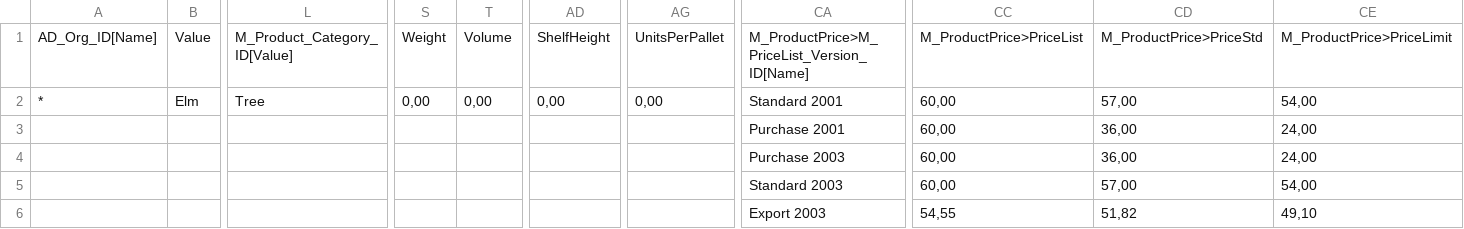
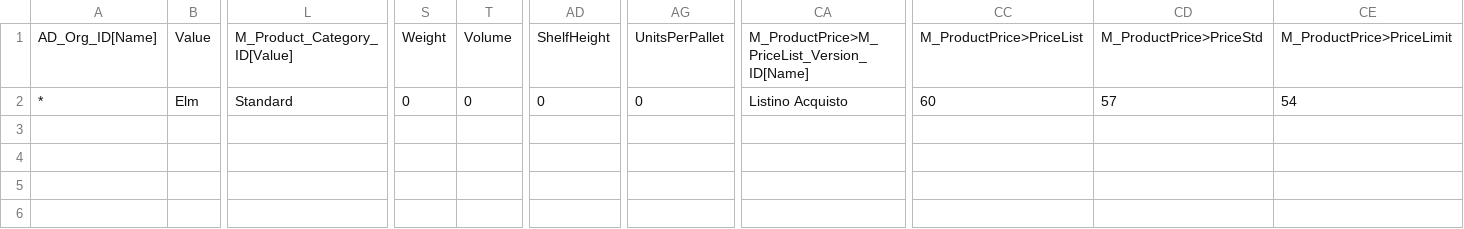
Before and after one commit to idempiere-consulting/idempiere-italia-import, a CSV file: Prodotti/Import_Product.csv, drawn as a sheet; only a part is shown, gaps mark what is left out; rows hold the shown columns only; the diff names each change by its address in the sheet, - before the commit and + after, or states it on an @@ line.

Commit message:
update banca bp prodotti listini

```diff
--- a/Prodotti/Import_Product.csv
+++ b/Prodotti/Import_Product.csv
-L2: Tree
+L2: Standard
-S2: 0,00
+S2: 0
-T2: 0,00
+T2: 0
-AD2: 0,00
+AD2: 0
-AG2: 0,00
+AG2: 0
-CA2: Standard 2001
+CA2: Listino Acquisto
-CC2: 60,00
+CC2: 60
-CD2: 57,00
+CD2: 57
-CE2: 54,00
+CE2: 54
-row 3:  |  |  |  |  |  |  | Purchase 2001 | 60,00 | 36,00 | 24,00
-row 4:  |  |  |  |  |  |  | Purchase 2003 | 60,00 | 36,00 | 24,00
-row 5:  |  |  |  |  |  |  | Standard 2003 | 60,00 | 57,00 | 54,00
-row 6:  |  |  |  |  |  |  | Export 2003 | 54,55 | 51,82 | 49,10
```
Also changed, not shown: 5 other files.
